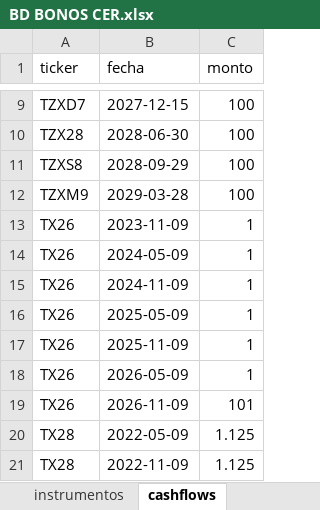
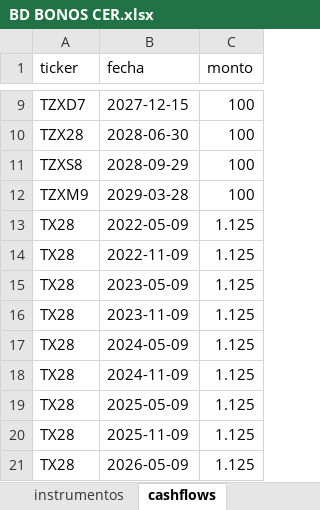
Before and after one commit to DanielZiv86/dcf-herramientas-web, an Excel workbook: backend/data/BD BONOS CER.xlsx, sheet cashflows, drawn as a sheet; only a part is shown, gaps mark what is left out; the shorter side is filled out with more unchanged rows; values as stored, in another font and other column widths than the file's, no borders; the diff names each change by its address in the sheet, - before the commit and + after, or states it on an @@ line.

```diff
--- a/backend/data/BD BONOS CER.xlsx (sheet cashflows)
+++ b/backend/data/BD BONOS CER.xlsx (sheet cashflows)
-row 13: TX26 | 2023-11-09 | 1
-row 14: TX26 | 2024-05-09 | 1
-row 15: TX26 | 2024-11-09 | 1
-row 16: TX26 | 2025-05-09 | 1
-row 17: TX26 | 2025-11-09 | 1
-row 18: TX26 | 2026-05-09 | 1
-row 19: TX26 | 2026-11-09 | 101
```
Also changed, not shown: sheet instrumentos.
